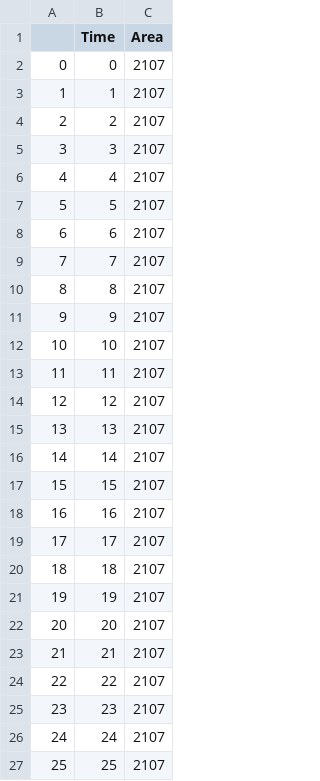
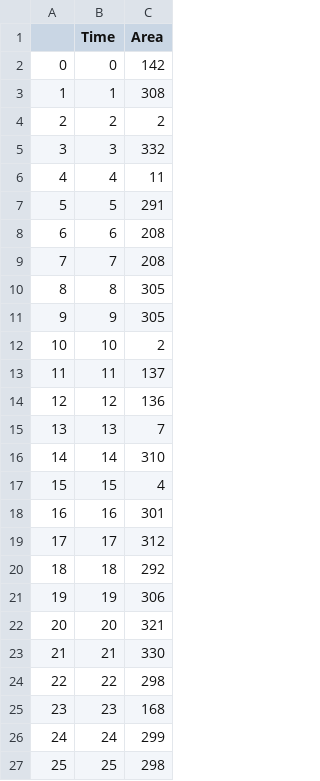
Before and after one commit to Betaglutamate/2022_cell_size_analysis, a CSV file: Volume_short/20220120_volume video/cell_1/analysis/cell_1_dataframe.csv, drawn as a sheet.

```diff
--- a/Volume_short/20220120_volume video/cell_1/analysis/cell_1_dataframe.csv
+++ b/Volume_short/20220120_volume video/cell_1/analysis/cell_1_dataframe.csv
@@ -1,27 +1,27 @@
 ,Time,Area
-0,0,2107
-1,1,2107
-2,2,2107
-3,3,2107
-4,4,2107
-5,5,2107
-6,6,2107
-7,7,2107
-8,8,2107
-9,9,2107
-10,10,2107
-11,11,2107
-12,12,2107
-13,13,2107
-14,14,2107
-15,15,2107
-16,16,2107
-17,17,2107
-18,18,2107
-19,19,2107
-20,20,2107
-21,21,2107
-22,22,2107
-23,23,2107
-24,24,2107
-25,25,2107
+0,0,142
+1,1,308
+2,2,2
+3,3,332
+4,4,11
+5,5,291
+6,6,208
+7,7,208
+8,8,305
+9,9,305
+10,10,2
+11,11,137
+12,12,136
+13,13,7
+14,14,310
+15,15,4
+16,16,301
+17,17,312
+18,18,292
+19,19,306
+20,20,321
+21,21,330
+22,22,298
+23,23,168
+24,24,299
+25,25,298
```
Also changed, not shown: Volume_short/20220120_volume video/01_final_df.csv, Volume_short/20220120_volume video/cell_2/analysis/cell_2_dataframe.csv, 3 other files.
